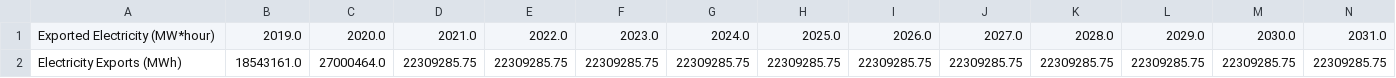
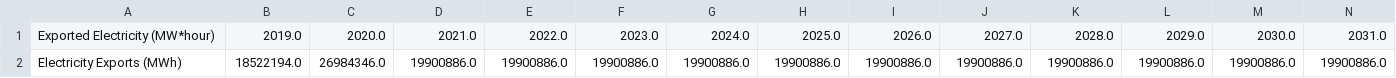
Before and after one commit to EnergyInnovation/eps-northdakota, a CSV file: InputData/elec/EIaE/EIaE-BEE.csv, drawn as a sheet; only a part is shown; removed rows and columns are numbered as before the commit, all else as after; rows hold the shown columns only; the diff names each change by its address in the sheet, - before the commit and + after, or states it on an @@ line.

```diff
--- a/InputData/elec/EIaE/EIaE-BEE.csv
+++ b/InputData/elec/EIaE/EIaE-BEE.csv
-row 2: Electricity Exports (MWh) | 18543161.0 | 27000464.0 | 22309285.75 | 22309285.75 | 22309285.75 | 22309285.75 | 22309285.75 | 22309285.75 | 22309285.75 | 22309285.75 | 22309285.75 | 22309285.75 | 22309285.75
+row 2: Electricity Exports (MWh) | 18522194.0 | 26984346.0 | 19900886.0 | 19900886.0 | 19900886.0 | 19900886.0 | 19900886.0 | 19900886.0 | 19900886.0 | 19900886.0 | 19900886.0 | 19900886.0 | 19900886.0
```
Also changed, not shown: InputData/elec/BECF/BECF-new.csv, InputData/elec/EIaE/EIaE-BIE.csv, 3 other files.
